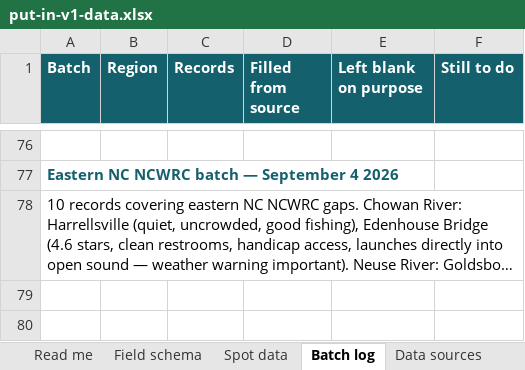
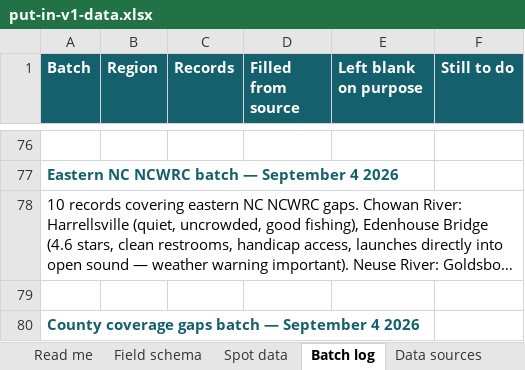
Before and after one commit to cmnordt-collab/put-in, an Excel workbook: put-in-v1-data.xlsx, sheet Batch log, drawn as a sheet; only a part is shown, gaps mark what is left out; long unchanged cells end in …; values as stored, in another font and other column widths than the file's, no borders; the diff covers the shown part only; the diff names each change by its address in the sheet, - before the commit and + after, or states it on an @@ line.

```diff
--- a/put-in-v1-data.xlsx (sheet Batch log)
+++ b/put-in-v1-data.xlsx (sheet Batch log)
+row 79: (empty)
+row 80: County coverage gaps batch — September 4 2026
```
Also changed, not shown: 1 added row elsewhere in this sheet, sheet Spot data, 1 other file.
